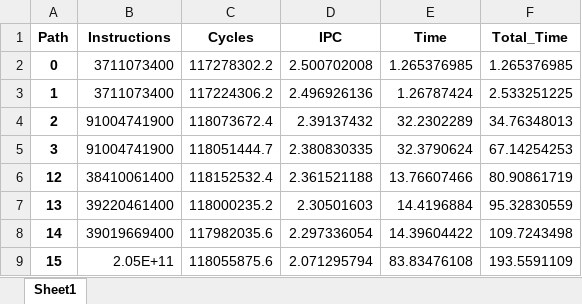
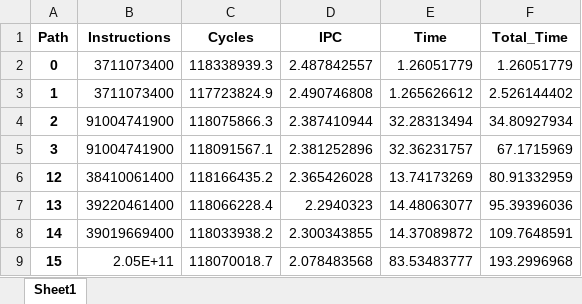
Before and after one commit to JorgeGarcia495/TFG, an Excel workbook: code/results/signal_reconstruction/execution_times.xlsx, sheet Sheet1, drawn as a sheet; only a part is shown; values as stored, in another font and other column widths than the file's, no borders; the diff covers the shown part only; the diff names each change by its address in the sheet, - before the commit and + after, or states it on an @@ line.

```diff
--- a/code/results/signal_reconstruction/execution_times.xlsx (sheet Sheet1)
+++ b/code/results/signal_reconstruction/execution_times.xlsx (sheet Sheet1)
-C2 (Cycles): 117278302.2
+C2 (Cycles): 118338939.3
-D2 (IPC): 2.500702008
+D2 (IPC): 2.487842557
-E2 (Time): 1.265376985
+E2 (Time): 1.26051779
-F2 (Total_Time): 1.265376985
+F2 (Total_Time): 1.26051779
-C3 (Cycles): 117224306.2
+C3 (Cycles): 117723824.9
-D3 (IPC): 2.496926136
+D3 (IPC): 2.490746808
-E3 (Time): 1.26787424
+E3 (Time): 1.265626612
-F3 (Total_Time): 2.533251225
+F3 (Total_Time): 2.526144402
-C4 (Cycles): 118073672.4
+C4 (Cycles): 118075866.3
-D4 (IPC): 2.39137432
+D4 (IPC): 2.387410944
-E4 (Time): 32.2302289
+E4 (Time): 32.28313494
-F4 (Total_Time): 34.76348013
+F4 (Total_Time): 34.80927934
-C5 (Cycles): 118051444.7
+C5 (Cycles): 118091567.1
-D5 (IPC): 2.380830335
+D5 (IPC): 2.381252896
-E5 (Time): 32.3790624
+E5 (Time): 32.36231757
-F5 (Total_Time): 67.14254253
+F5 (Total_Time): 67.1715969
-C6 (Cycles): 118152532.4
+C6 (Cycles): 118166435.2
-D6 (IPC): 2.361521188
+D6 (IPC): 2.365426028
-E6 (Time): 13.76607466
+E6 (Time): 13.74173269
-F6 (Total_Time): 80.90861719
+F6 (Total_Time): 80.91332959
-C7 (Cycles): 118000235.2
+C7 (Cycles): 118066228.4
-D7 (IPC): 2.30501603
+D7 (IPC): 2.2940323
-E7 (Time): 14.4196884
+E7 (Time): 14.48063077
-F7 (Total_Time): 95.32830559
+F7 (Total_Time): 95.39396036
-C8 (Cycles): 117982035.6
+C8 (Cycles): 118033938.2
-D8 (IPC): 2.297336054
+D8 (IPC): 2.300343855
-E8 (Time): 14.39604422
+E8 (Time): 14.37089872
-F8 (Total_Time): 109.7243498
+F8 (Total_Time): 109.7648591
-C9 (Cycles): 118055875.6
+C9 (Cycles): 118070018.7
-D9 (IPC): 2.071295794
+D9 (IPC): 2.078483568
-E9 (Time): 83.83476108
+E9 (Time): 83.53483777
-F9 (Total_Time): 193.5591109
+F9 (Total_Time): 193.2996968
```
Also changed, not shown: 44 edited cells elsewhere in this sheet, code/results/signal_reconstruction/counters_means.xlsx, code/results/signal_reconstruction/ipc.xlsx, 36 other files.
